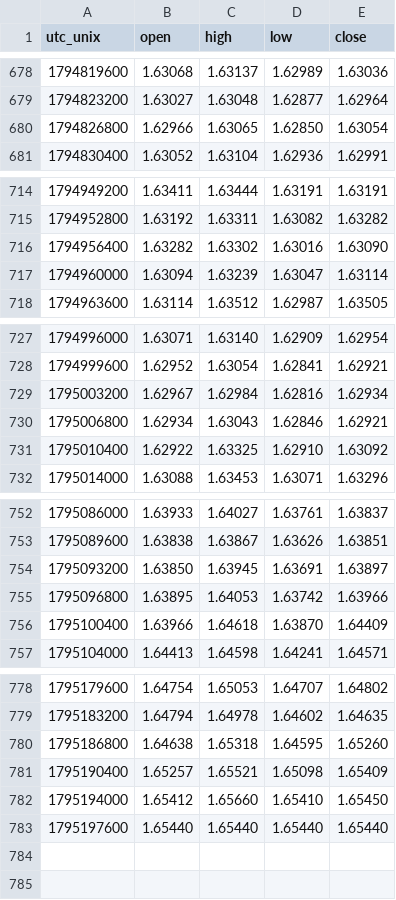
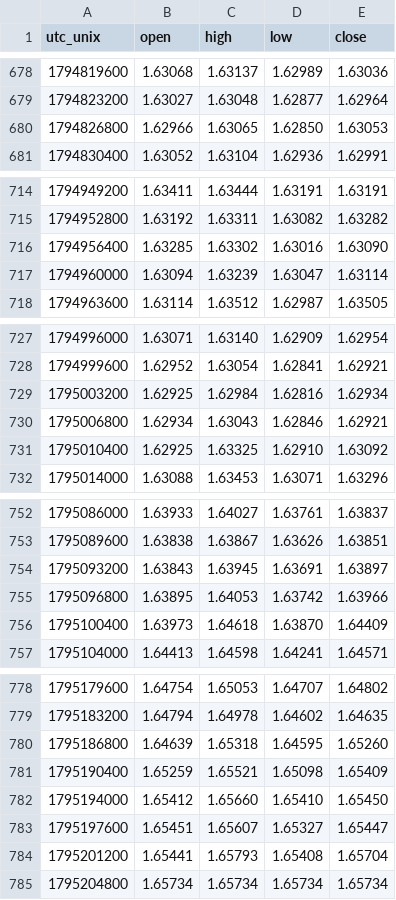
Before and after one commit to warm-torino/public-bias, a CSV file: data/price/EURAUD.csv, drawn as a sheet; only a part is shown, gaps mark what is left out; the diff covers the shown part only.

```diff
--- a/data/price/EURAUD.csv
+++ b/data/price/EURAUD.csv
@@ -679,3 +679,3 @@ utc_unix,open,high,low,close
 1794823200,1.63027,1.63048,1.62877,1.62964
-1794826800,1.62966,1.63065,1.62850,1.63054
+1794826800,1.62966,1.63065,1.62850,1.63053
 1794830400,1.63052,1.63104,1.62936,1.62991
@@ -715,3 +715,3 @@ utc_unix,open,high,low,close
 1794952800,1.63192,1.63311,1.63082,1.63282
-1794956400,1.63282,1.63302,1.63016,1.63090
+1794956400,1.63285,1.63302,1.63016,1.63090
 1794960000,1.63094,1.63239,1.63047,1.63114
@@ -728,5 +728,5 @@ utc_unix,open,high,low,close
 1794999600,1.62952,1.63054,1.62841,1.62921
-1795003200,1.62967,1.62984,1.62816,1.62934
+1795003200,1.62925,1.62984,1.62816,1.62934
 1795006800,1.62934,1.63043,1.62846,1.62921
-1795010400,1.62922,1.63325,1.62910,1.63092
+1795010400,1.62925,1.63325,1.62910,1.63092
 1795014000,1.63088,1.63453,1.63071,1.63296
@@ -753,5 +753,5 @@ utc_unix,open,high,low,close
 1795089600,1.63838,1.63867,1.63626,1.63851
-1795093200,1.63850,1.63945,1.63691,1.63897
+1795093200,1.63843,1.63945,1.63691,1.63897
 1795096800,1.63895,1.64053,1.63742,1.63966
-1795100400,1.63966,1.64618,1.63870,1.64409
+1795100400,1.63973,1.64618,1.63870,1.64409
 1795104000,1.64413,1.64598,1.64241,1.64571
@@ -779,5 +779,7 @@ utc_unix,open,high,low,close
 1795183200,1.64794,1.64978,1.64602,1.64635
-1795186800,1.64638,1.65318,1.64595,1.65260
-1795190400,1.65257,1.65521,1.65098,1.65409
+1795186800,1.64639,1.65318,1.64595,1.65260
+1795190400,1.65259,1.65521,1.65098,1.65409
 1795194000,1.65412,1.65660,1.65410,1.65450
-1795197600,1.65440,1.65440,1.65440,1.65440
+1795197600,1.65451,1.65607,1.65327,1.65447
+1795201200,1.65441,1.65793,1.65408,1.65704
+1795204800,1.65734,1.65734,1.65734,1.65734
```
Also changed, not shown: 3 edited cells elsewhere in this file, data/price/EURJPY.csv, data/price/EURUSD.csv, 13 other files.
